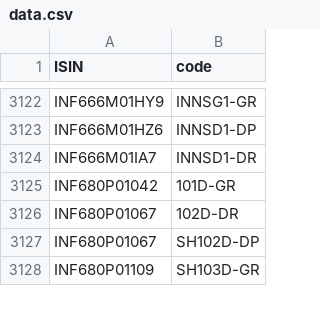
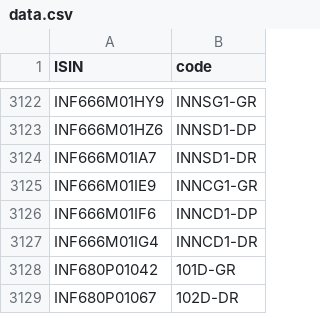
Before and after one commit to captn3m0/kuvera-mutual-funds-lookup, a CSV file: data.csv, drawn as a sheet; only a part is shown, gaps mark what is left out; the shorter side is filled out with more unchanged rows.

```diff
--- a/data.csv
+++ b/data.csv
@@ -3124,2 +3124,5 @@ ISIN,code
 "INF666M01IA7","INNSD1-DR"
+"INF666M01IE9","INNCG1-GR"
+"INF666M01IF6","INNCD1-DP"
+"INF666M01IG4","INNCD1-DR"
 "INF680P01042","101D-GR"
```
